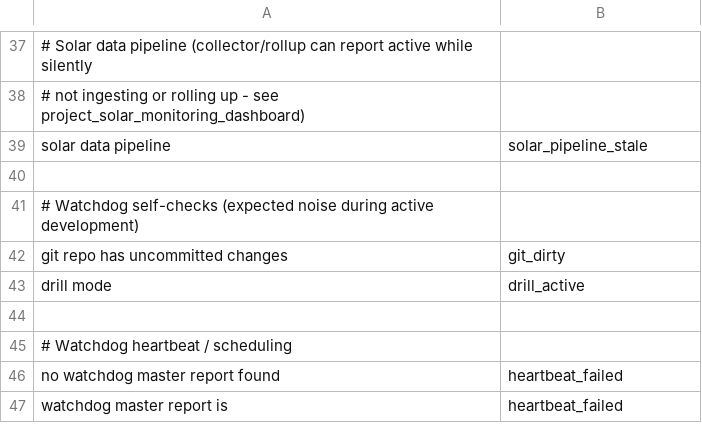
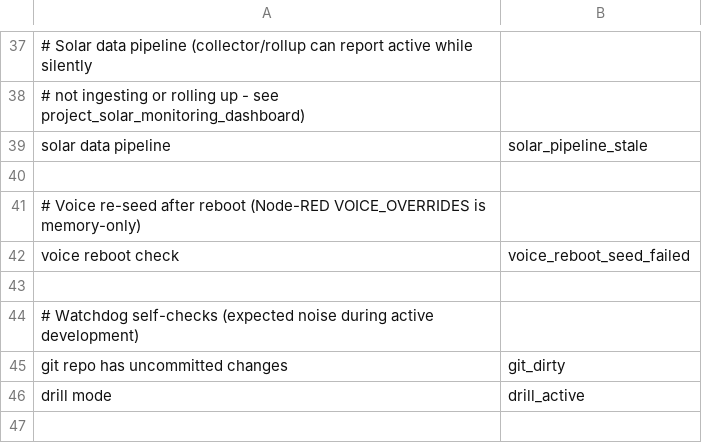
Before and after one commit to Daytona600/ai-watchdog, a TSV file: config/watchdog_severity_patterns.tsv, drawn as a sheet; only a part is shown, gaps mark what is left out; the shorter side is filled out with more unchanged rows.

Commit message:
Add voice re-seed check for the next reboot
Node-RED's VOICE_OVERRIDES global is memory-only and gets re-seeded
from HA on every start; that seed step was just fixed (see
vs_init_fn) to retry for ~2min instead of giving up after one 2s
attempt, since a full host reboot brings up Node-RED and HA together
and HA can take longer than 2s to answer. This adds the watchdog side:
detect when a new reboot has happened since the last check, then read
the status file vs_init_fn now writes (docker logs on this instance
rotate out within under an hour, so they're not a reliable source)
and alert if the seed step fell back to a hardcoded default, is
stale, or produced a value that doesn't match input_select.david_voice.

```diff
--- a/config/watchdog_severity_patterns.tsv
+++ b/config/watchdog_severity_patterns.tsv
@@ -40,2 +40,5 @@ solar data pipeline	solar_pipeline_stale
 
+# Voice re-seed after reboot (Node-RED VOICE_OVERRIDES is memory-only)
+voice reboot check	voice_reboot_seed_failed
+
 # Watchdog self-checks (expected noise during active development)
```
Also changed, not shown: 2 other files.
